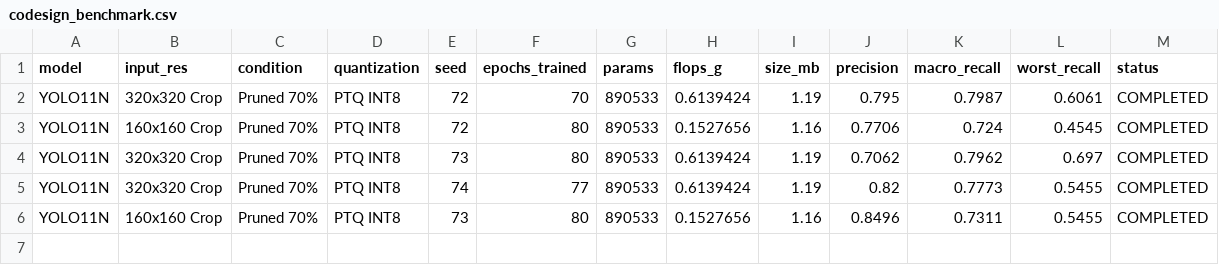
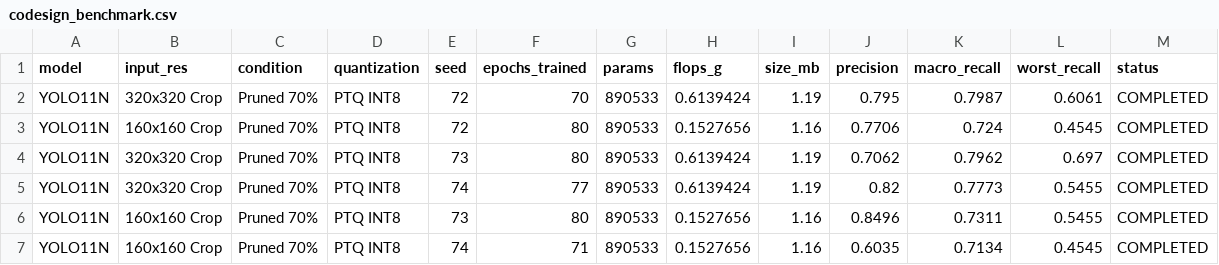
Before and after one commit to IamOumarIbrahim/pruning-missed-detection, a CSV file: results/codesign_benchmark.csv, drawn as a sheet; the diff names each change by its address in the sheet, - before the commit and + after, or states it on an @@ line.

```diff
--- a/results/codesign_benchmark.csv
+++ b/results/codesign_benchmark.csv
+row 7: YOLO11N | 160x160 Crop | Pruned 70% | PTQ INT8 | 74 | 71 | 890533 | 0.1527656 | 1.16 | 0.6035 | 0.7134 | 0.4545 | COMPLETED
```
Also changed, not shown: models/codesign/yolo11n_160_pruned70/seed_74/train/results.csv, 18 other files.
